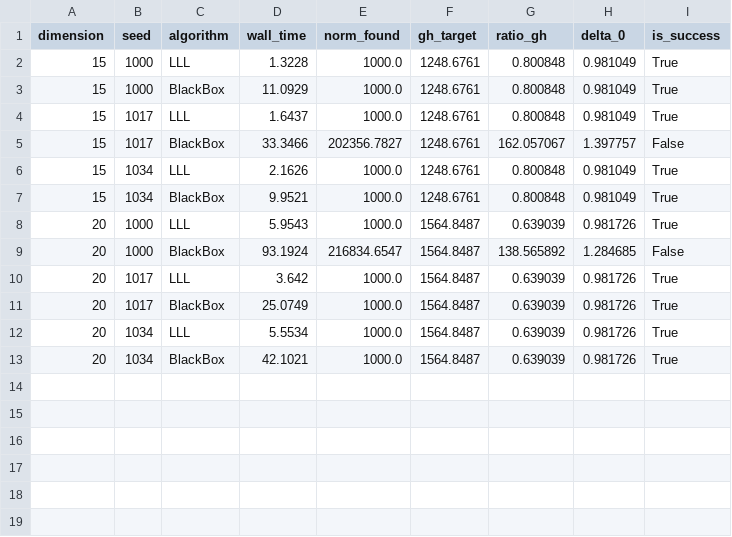
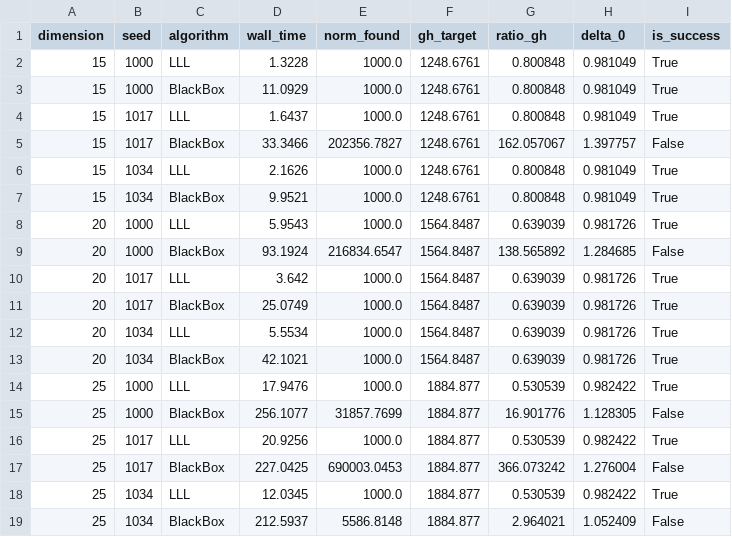
Before and after one commit to Gahenax/calculo-avanzado-asistido, a CSV file: core/warfare_clean_v4.csv, drawn as a sheet.

```diff
--- a/core/warfare_clean_v4.csv
+++ b/core/warfare_clean_v4.csv
@@ -13 +13,7 @@ dimension,seed,algorithm,wall_time,norm_found,gh_target,ratio_gh,delta_0,is_succ
 20,1034,BlackBox,42.1021,1000.0,1564.8487,0.639039,0.981726,True
+25,1000,LLL,17.9476,1000.0,1884.877,0.530539,0.982422,True
+25,1000,BlackBox,256.1077,31857.7699,1884.877,16.901776,1.128305,False
+25,1017,LLL,20.9256,1000.0,1884.877,0.530539,0.982422,True
+25,1017,BlackBox,227.0425,690003.0453,1884.877,366.073242,1.276004,False
+25,1034,LLL,12.0345,1000.0,1884.877,0.530539,0.982422,True
+25,1034,BlackBox,212.5937,5586.8148,1884.877,2.964021,1.052409,False
```
Also changed, not shown: core/warfare_clean_v3.csv, core/warfare_gahenax_v1.csv, 4 other files.
